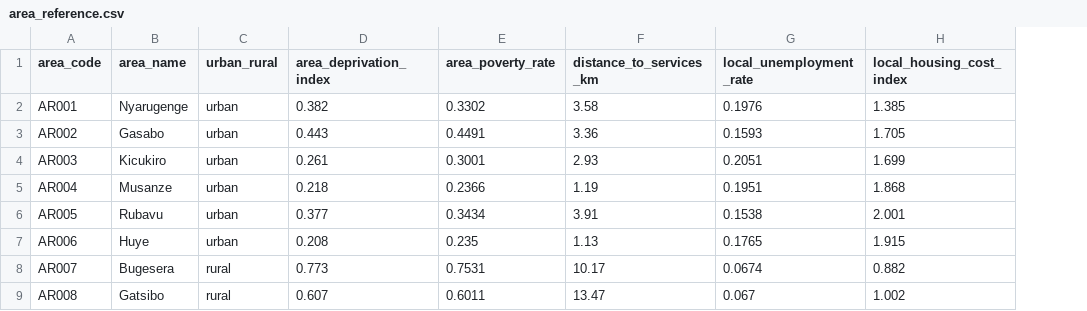
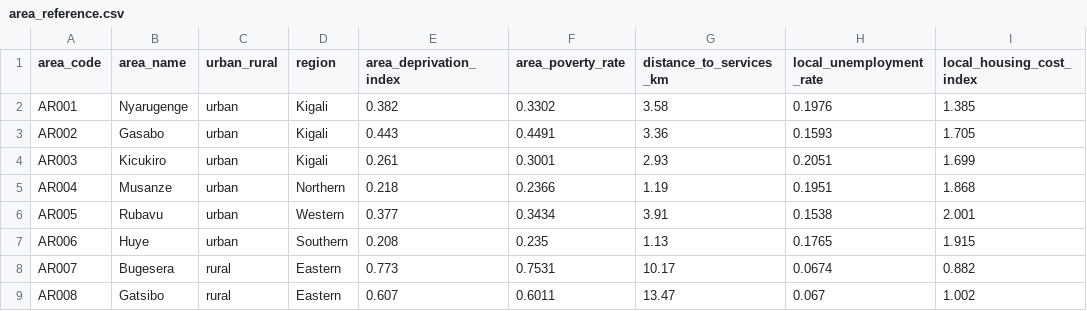
Before and after one commit to tecGrwLtd/household_hardship, a CSV file: db/seed/area_reference.csv, drawn as a sheet; only a part is shown; the diff names each change by its address in the sheet, - before the commit and + after, or states it on an @@ line.

```diff
--- a/db/seed/area_reference.csv
+++ b/db/seed/area_reference.csv
+column D (region), rows 2-9: Kigali | Kigali | Kigali | Northern | Western | Southern | Eastern | Eastern
```
Also changed, not shown: db/seed/application_reviews.csv, db/seed/awards.csv, 9 other files.
